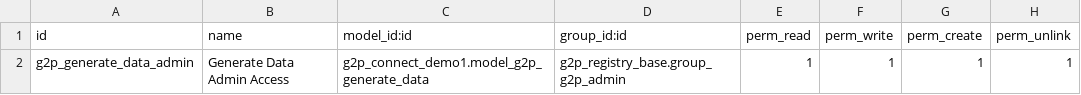
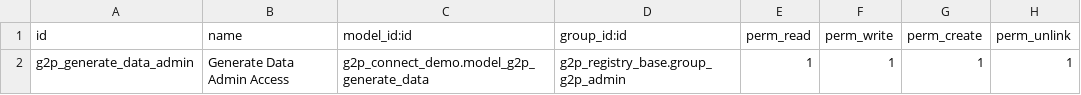
Before and after one commit to OpenSPP/openspp-modules, a CSV file: g2p_connect_demo/security/ir.model.access.csv, drawn as a sheet.

Commit message:
Add Change Request Demo: Add Child/Member

```diff
--- a/g2p_connect_demo/security/ir.model.access.csv
+++ b/g2p_connect_demo/security/ir.model.access.csv
@@ -1,2 +1,2 @@
 id,name,model_id:id,group_id:id,perm_read,perm_write,perm_create,perm_unlink
-g2p_generate_data_admin,Generate Data Admin Access,g2p_connect_demo1.model_g2p_generate_data,g2p_registry_base.group_g2p_admin,1,1,1,1
+g2p_generate_data_admin,Generate Data Admin Access,g2p_connect_demo.model_g2p_generate_data,g2p_registry_base.group_g2p_admin,1,1,1,1
```
Also changed, not shown: 21 other files.
